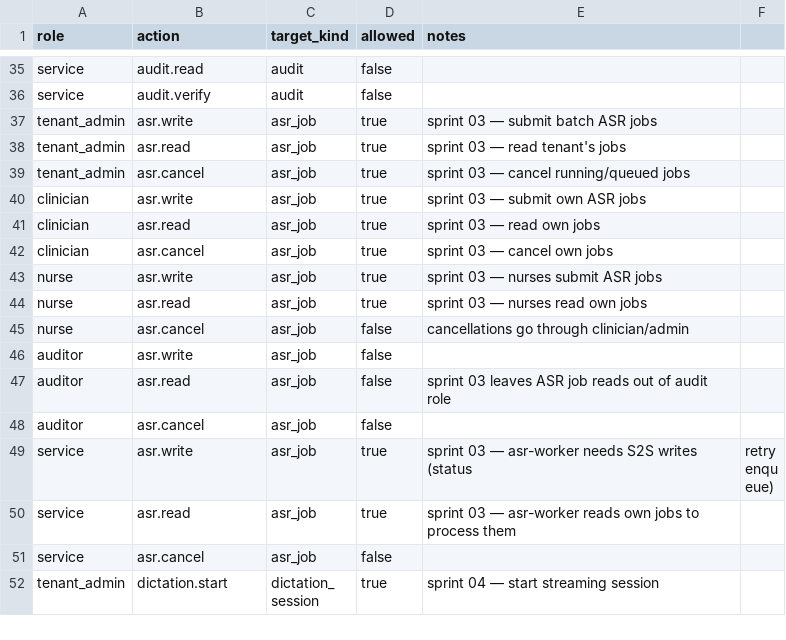
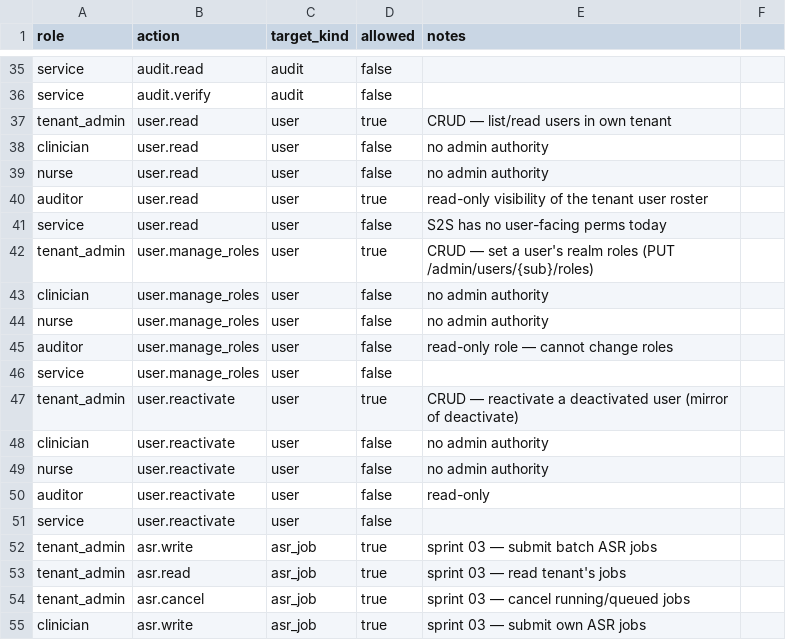
Before and after one commit to vpu2301/dictate, a CSV file: medical-dictation-backend/docs/auth/permissions.csv, drawn as a sheet; only a part is shown, gaps mark what is left out; the shorter side is filled out with more unchanged rows.

```diff
--- a/medical-dictation-backend/docs/auth/permissions.csv
+++ b/medical-dictation-backend/docs/auth/permissions.csv
@@ -36,2 +36,17 @@ service,audit.read,audit,false,
 service,audit.verify,audit,false,
+tenant_admin,user.read,user,true,CRUD — list/read users in own tenant
+clinician,user.read,user,false,no admin authority
+nurse,user.read,user,false,no admin authority
+auditor,user.read,user,true,read-only visibility of the tenant user roster
+service,user.read,user,false,S2S has no user-facing perms today
+tenant_admin,user.manage_roles,user,true,CRUD — set a user's realm roles (PUT /admin/users/{sub}/roles)
+clinician,user.manage_roles,user,false,no admin authority
+nurse,user.manage_roles,user,false,no admin authority
+auditor,user.manage_roles,user,false,read-only role — cannot change roles
+service,user.manage_roles,user,false,
+tenant_admin,user.reactivate,user,true,CRUD — reactivate a deactivated user (mirror of deactivate)
+clinician,user.reactivate,user,false,no admin authority
+nurse,user.reactivate,user,false,no admin authority
+auditor,user.reactivate,user,false,read-only
+service,user.reactivate,user,false,
 tenant_admin,asr.write,asr_job,true,sprint 03 — submit batch ASR jobs
```
Also changed, not shown: 10 other files.
